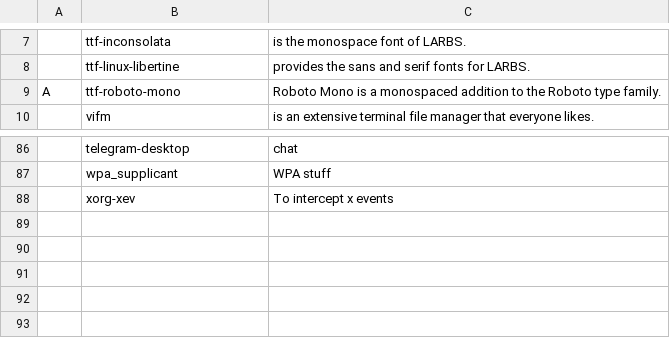
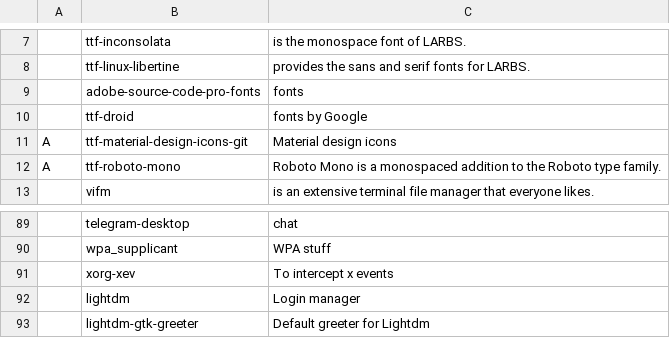
Before and after one commit to lorenzorapetti/dotfiles, a CSV file: progs.csv, drawn as a sheet; only a part is shown, gaps mark what is left out; the diff names each change by its address in the sheet, - before the commit and + after, or states it on an @@ line.

```diff
--- a/progs.csv
+++ b/progs.csv
+row 9:  | adobe-source-code-pro-fonts | fonts
+row 10:  | ttf-droid | fonts by Google
+row 11: A | ttf-material-design-icons-git | Material design icons
+row 92:  | lightdm | Login manager
+row 93:  | lightdm-gtk-greeter | Default greeter for Lightdm
```
Also changed, not shown: 5 other files.
